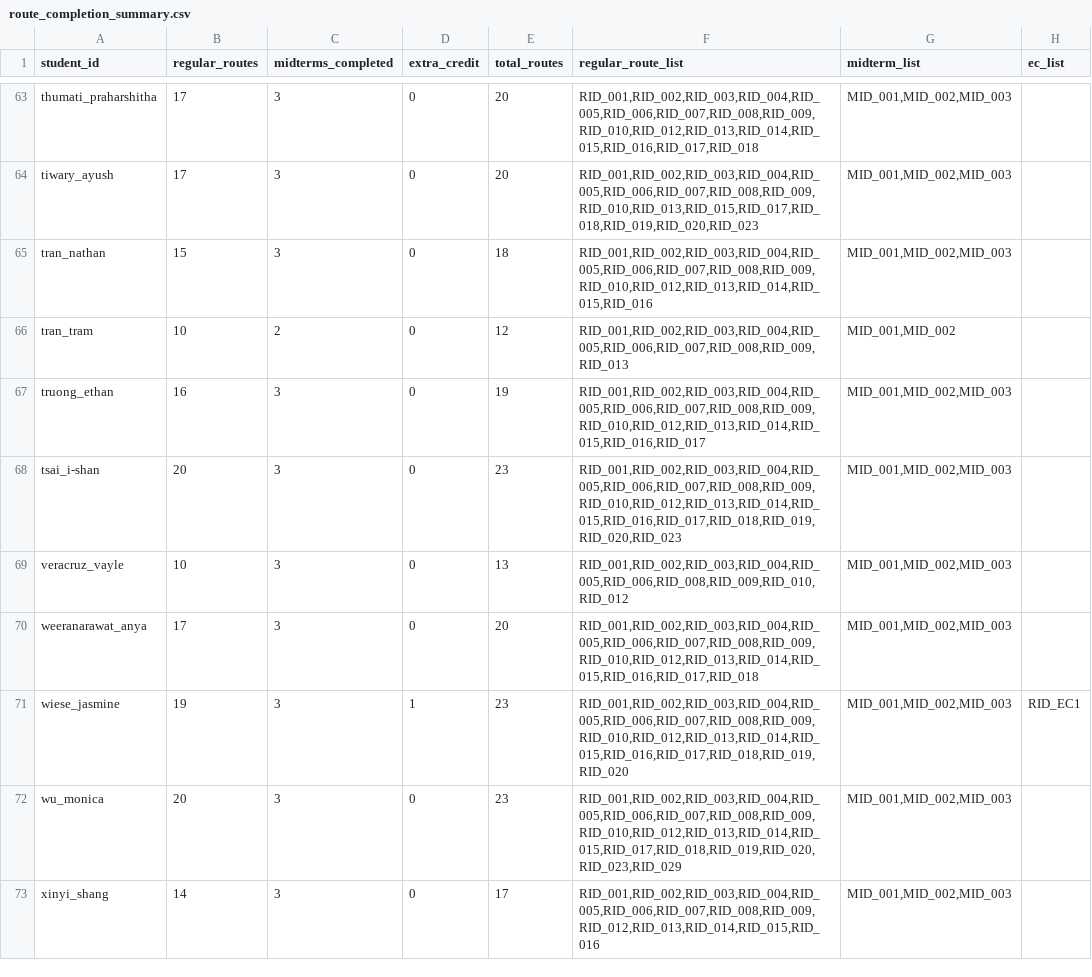
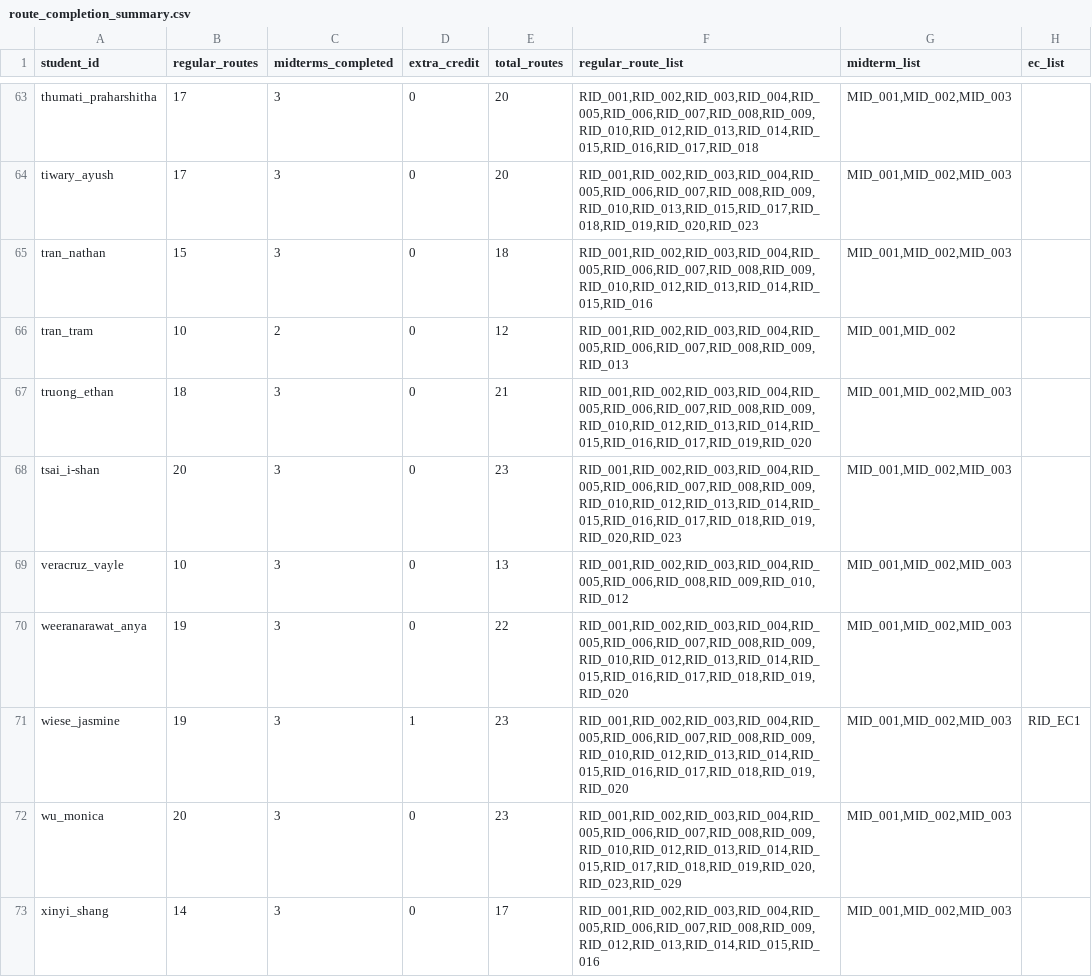
Before and after one commit to smannam77/chem169_llm_grader, a CSV file: grades/route_completion_summary.csv, drawn as a sheet; only a part is shown, gaps mark what is left out; the diff covers the shown part only.

```diff
--- a/grades/route_completion_summary.csv
+++ b/grades/route_completion_summary.csv
@@ -66,6 +66,6 @@ tran_nathan,15,3,0,18,"RID_001,RID_002,RID_003,RID_004,RID_005,RID_006,RID_007,R
 tran_tram,10,2,0,12,"RID_001,RID_002,RID_003,RID_004,RID_005,RID_006,RID_007,RID_008,RID_009,RID_013","MID_001,MID_002",
-truong_ethan,16,3,0,19,"RID_001,RID_002,RID_003,RID_004,RID_005,RID_006,RID_007,RID_008,RID_009,RID_010,RID_012,RID_013,RID_014,RID_015,RID_016,RID_017","MID_001,MID_002,MID_003",
+truong_ethan,18,3,0,21,"RID_001,RID_002,RID_003,RID_004,RID_005,RID_006,RID_007,RID_008,RID_009,RID_010,RID_012,RID_013,RID_014,RID_015,RID_016,RID_017,RID_019,RID_020","MID_001,MID_002,MID_003",
 tsai_i-shan,20,3,0,23,"RID_001,RID_002,RID_003,RID_004,RID_005,RID_006,RID_007,RID_008,RID_009,RID_010,RID_012,RID_013,RID_014,RID_015,RID_016,RID_017,RID_018,RID_019,RID_020,RID_023","MID_001,MID_002,MID_003",
 veracruz_vayle,10,3,0,13,"RID_001,RID_002,RID_003,RID_004,RID_005,RID_006,RID_008,RID_009,RID_010,RID_012","MID_001,MID_002,MID_003",
-weeranarawat_anya,17,3,0,20,"RID_001,RID_002,RID_003,RID_004,RID_005,RID_006,RID_007,RID_008,RID_009,RID_010,RID_012,RID_013,RID_014,RID_015,RID_016,RID_017,RID_018","MID_001,MID_002,MID_003",
+weeranarawat_anya,19,3,0,22,"RID_001,RID_002,RID_003,RID_004,RID_005,RID_006,RID_007,RID_008,RID_009,RID_010,RID_012,RID_013,RID_014,RID_015,RID_016,RID_017,RID_018,RID_019,RID_020","MID_001,MID_002,MID_003",
 wiese_jasmine,19,3,1,23,"RID_001,RID_002,RID_003,RID_004,RID_005,RID_006,RID_007,RID_008,RID_009,RID_010,RID_012,RID_013,RID_014,RID_015,RID_016,RID_017,RID_018,RID_019,RID_020","MID_001,MID_002,MID_003",RID_EC1
```
Also changed, not shown: 12 edited cells elsewhere in this file, 1 other file.
